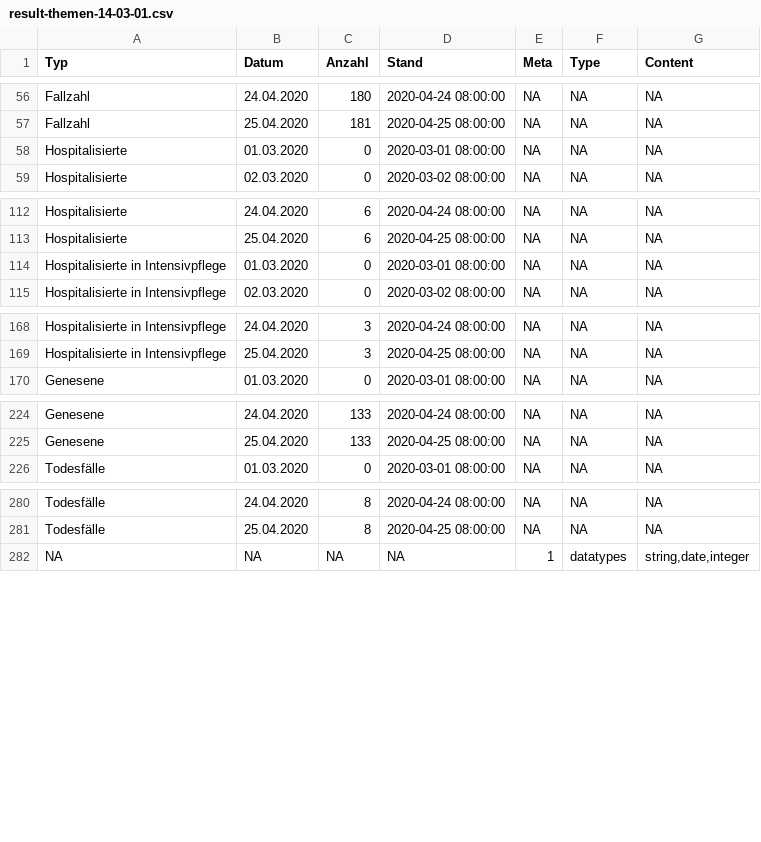
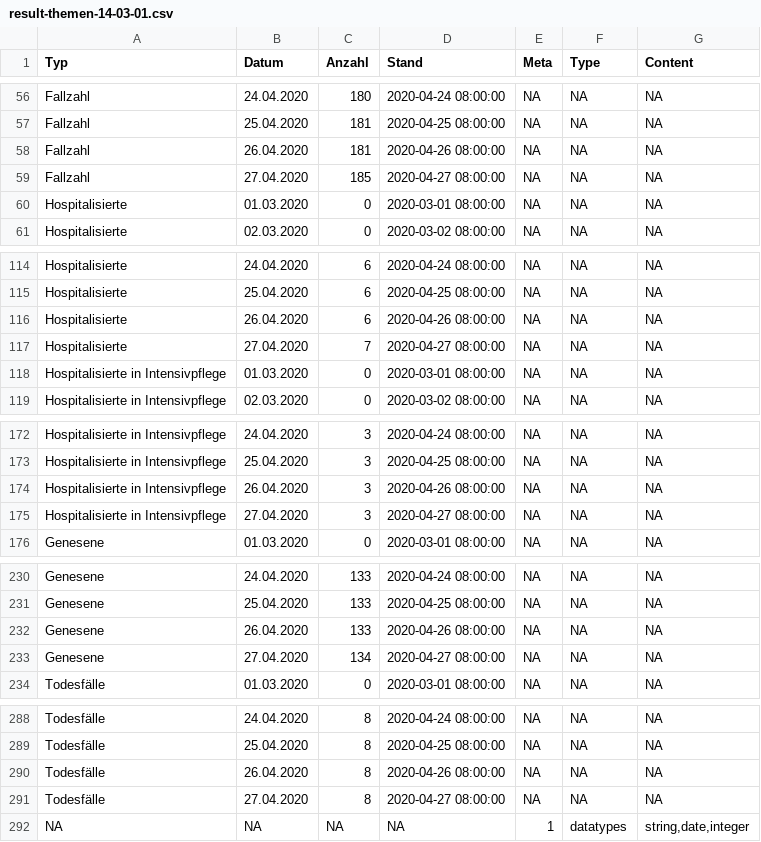
Before and after one commit to statzg/glibraries-stat-zug, a CSV file: daten/result-themen-14-03-01.csv, drawn as a sheet; only a part is shown, gaps mark what is left out; the diff names each change by its address in the sheet, - before the commit and + after, or states it on an @@ line.

```diff
--- a/daten/result-themen-14-03-01.csv
+++ b/daten/result-themen-14-03-01.csv
+row 58: Fallzahl | 26.04.2020 | 181 | 2020-04-26 08:00:00 | NA | NA | NA
+row 59: Fallzahl | 27.04.2020 | 185 | 2020-04-27 08:00:00 | NA | NA | NA
+row 116: Hospitalisierte | 26.04.2020 | 6 | 2020-04-26 08:00:00 | NA | NA | NA
+row 117: Hospitalisierte | 27.04.2020 | 7 | 2020-04-27 08:00:00 | NA | NA | NA
+row 174: Hospitalisierte in Intensivpflege | 26.04.2020 | 3 | 2020-04-26 08:00:00 | NA | NA | NA
+row 175: Hospitalisierte in Intensivpflege | 27.04.2020 | 3 | 2020-04-27 08:00:00 | NA | NA | NA
+row 232: Genesene | 26.04.2020 | 133 | 2020-04-26 08:00:00 | NA | NA | NA
+row 233: Genesene | 27.04.2020 | 134 | 2020-04-27 08:00:00 | NA | NA | NA
+row 290: Todesfälle | 26.04.2020 | 8 | 2020-04-26 08:00:00 | NA | NA | NA
+row 291: Todesfälle | 27.04.2020 | 8 | 2020-04-27 08:00:00 | NA | NA | NA
```
Also changed, not shown: daten/result-themen-14-03-02.csv, daten/result-themen-14-03-03.csv.
